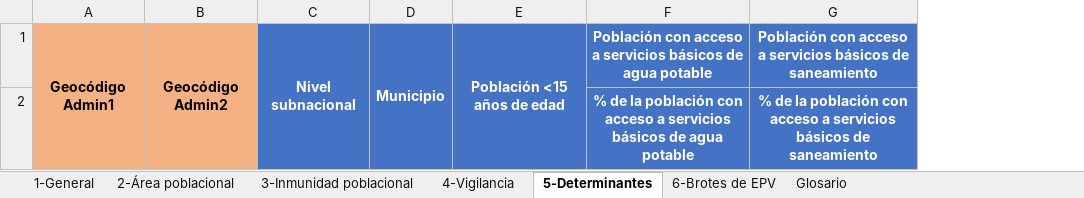
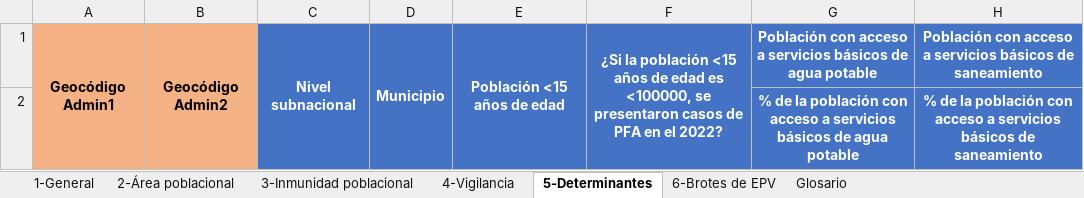
Before and after one commit to Oliversinn/polio-risk, an Excel workbook: template/SPA/country_data.xlsx, sheet 5-Determinantes, drawn as a sheet; values as stored, in another font and other column widths than the file's, no borders; the diff names each change by its address in the sheet, - before the commit and + after, or states it on an @@ line.

Commit message:
updated template

```diff
--- a/template/SPA/country_data.xlsx (sheet 5-Determinantes)
+++ b/template/SPA/country_data.xlsx (sheet 5-Determinantes)
+column F, row 1: ¿Si la población <15 años de edad es <100000, se presentaron casos de PFA en el 2022?
```
Also changed, not shown: sheet 4-Vigilancia, src/Data/country_data.xlsx.
